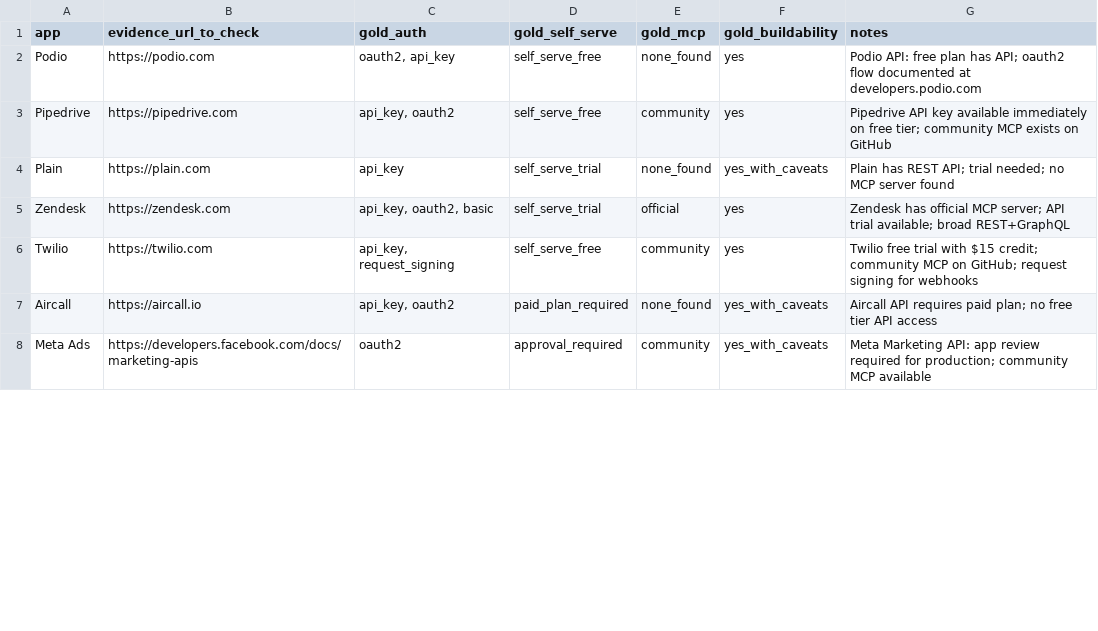
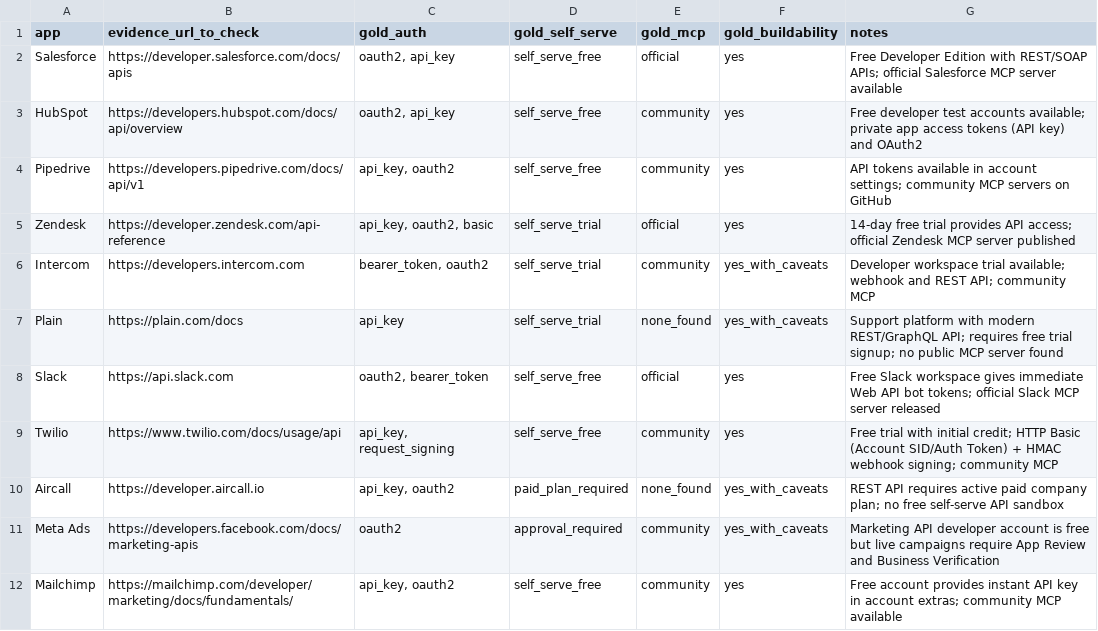
Before and after one commit to Nandan-k-s-27/toolkit-readiness-agent, a CSV file: gold_labels.csv, drawn as a sheet; only a part is shown; the diff covers the shown part only.

Commit message:
feat: complete readiness agent verification, SSR UI, honest benchmark and 30-app ground truth

```diff
--- a/gold_labels.csv
+++ b/gold_labels.csv
@@ -1,8 +1,12 @@
 app,evidence_url_to_check,gold_auth,gold_self_serve,gold_mcp,gold_buildability,notes
-Podio,https://podio.com,"oauth2, api_key",self_serve_free,none_found,yes,Podio API: free plan has API; oauth2 flow documented at developers.podio.com
-Pipedrive,https://pipedrive.com,"api_key, oauth2",self_serve_free,community,yes,Pipedrive API key available immediately on free tier; community MCP exists on GitHub
-Plain,https://plain.com,api_key,self_serve_trial,none_found,yes_with_caveats,Plain has REST API; trial needed; no MCP server found
-Zendesk,https://zendesk.com,"api_key, oauth2, basic",self_serve_trial,official,yes,Zendesk has official MCP server; API trial available; broad REST+GraphQL
-Twilio,https://twilio.com,"api_key, request_signing",self_serve_free,community,yes,Twilio free trial with $15 credit; community MCP on GitHub; request signing for webhooks
-Aircall,https://aircall.io,"api_key, oauth2",paid_plan_required,none_found,yes_with_caveats,Aircall API requires paid plan; no free tier API access
-Meta Ads,https://developers.facebook.com/docs/marketing-apis,oauth2,approval_required,community,yes_with_caveats,Meta Marketing API: app review required for production; community MCP available
+Salesforce,https://developer.salesforce.com/docs/apis,"oauth2, api_key",self_serve_free,official,yes,Free Developer Edition with REST/SOAP APIs; official Salesforce MCP server available
+HubSpot,https://developers.hubspot.com/docs/api/overview,"oauth2, api_key",self_serve_free,community,yes,Free developer test accounts available; private app access tokens (API key) and OAuth2
+Pipedrive,https://developers.pipedrive.com/docs/api/v1,"api_key, oauth2",self_serve_free,community,yes,API tokens available in account settings; community MCP servers on GitHub
+Zendesk,https://developer.zendesk.com/api-reference,"api_key, oauth2, basic",self_serve_trial,official,yes,14-day free trial provides API access; official Zendesk MCP server published
+Intercom,https://developers.intercom.com,"bearer_token, oauth2",self_serve_trial,community,yes_with_caveats,Developer workspace trial available; webhook and REST API; community MCP
+Plain,https://plain.com/docs,api_key,self_serve_trial,none_found,yes_with_caveats,Support platform with modern REST/GraphQL API; requires free trial signup; no public MCP server found
+Slack,https://api.slack.com,"oauth2, bearer_token",self_serve_free,official,yes,Free Slack workspace gives immediate Web API bot tokens; official Slack MCP server released
+Twilio,https://www.twilio.com/docs/usage/api,"api_key, request_signing",self_serve_free,community,yes,Free trial with initial credit; HTTP Basic (Account SID/Auth Token) + HMAC webhook signing; community MCP
+Aircall,https://developer.aircall.io,"api_key, oauth2",paid_plan_required,none_found,yes_with_caveats,REST API requires active paid company plan; no free self-serve API sandbox
+Meta Ads,https://developers.facebook.com/docs/marketing-apis,oauth2,approval_required,community,yes_with_caveats,Marketing API developer account is free but live campaigns require App Review and Business Verification
+Mailchimp,https://mailchimp.com/developer/marketing/docs/fundamentals/,"api_key, oauth2",self_serve_free,community,yes,Free account provides instant API key in account extras; community MCP available
```
Also changed, not shown: 8 added rows, 2 removed rows and 18 edited cells elsewhere in this file, 17 other files.
